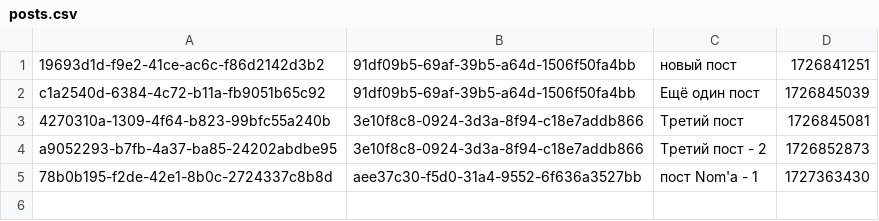
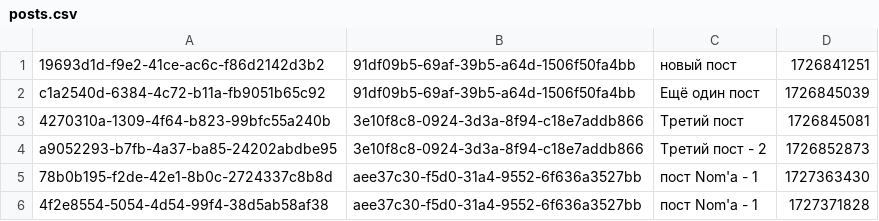
Before and after one commit to simonpirko/insta-clone-tms-c30-onl, a CSV file: src/main/resources/csv/posts.csv, drawn as a sheet; the diff names each change by its address in the sheet, - before the commit and + after, or states it on an @@ line.

```diff
--- a/src/main/resources/csv/posts.csv
+++ b/src/main/resources/csv/posts.csv
+row 6: 4f2e8554-5054-4d54-99f4-38d5ab58af38 | aee37c30-f5d0-31a4-9552-6f636a3527bb | пост Nom'а - 1 | 1727371828
```
Also changed, not shown: 3 other files.
